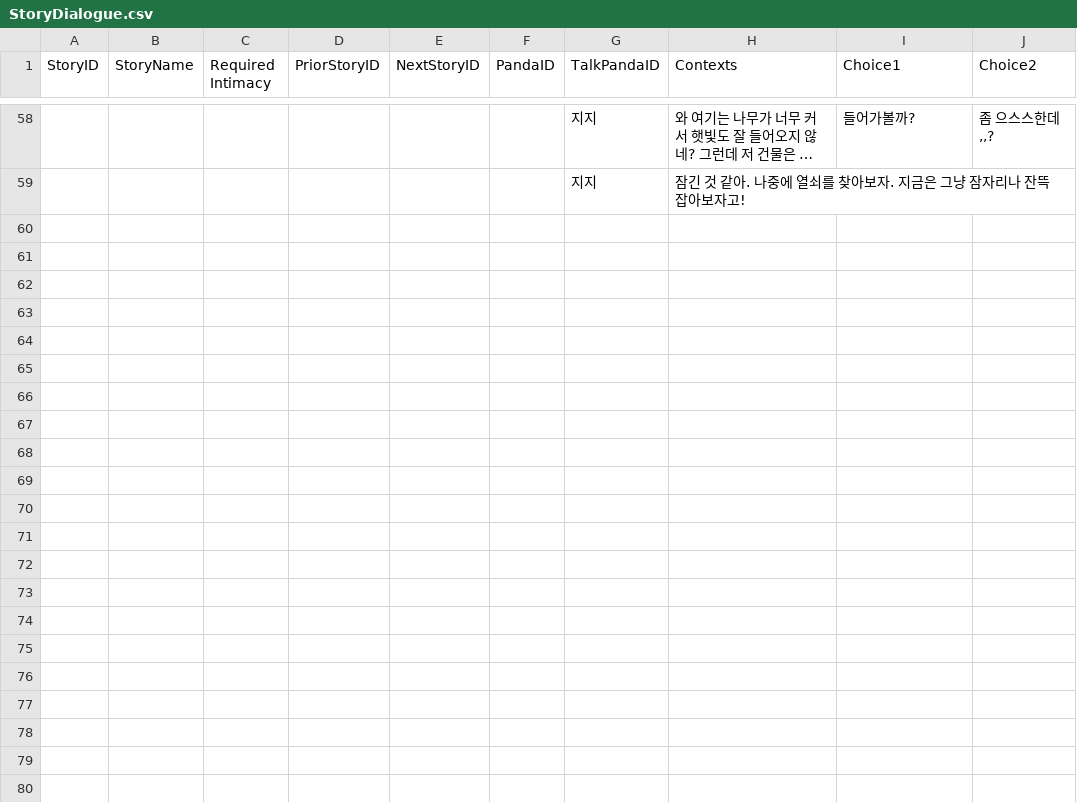
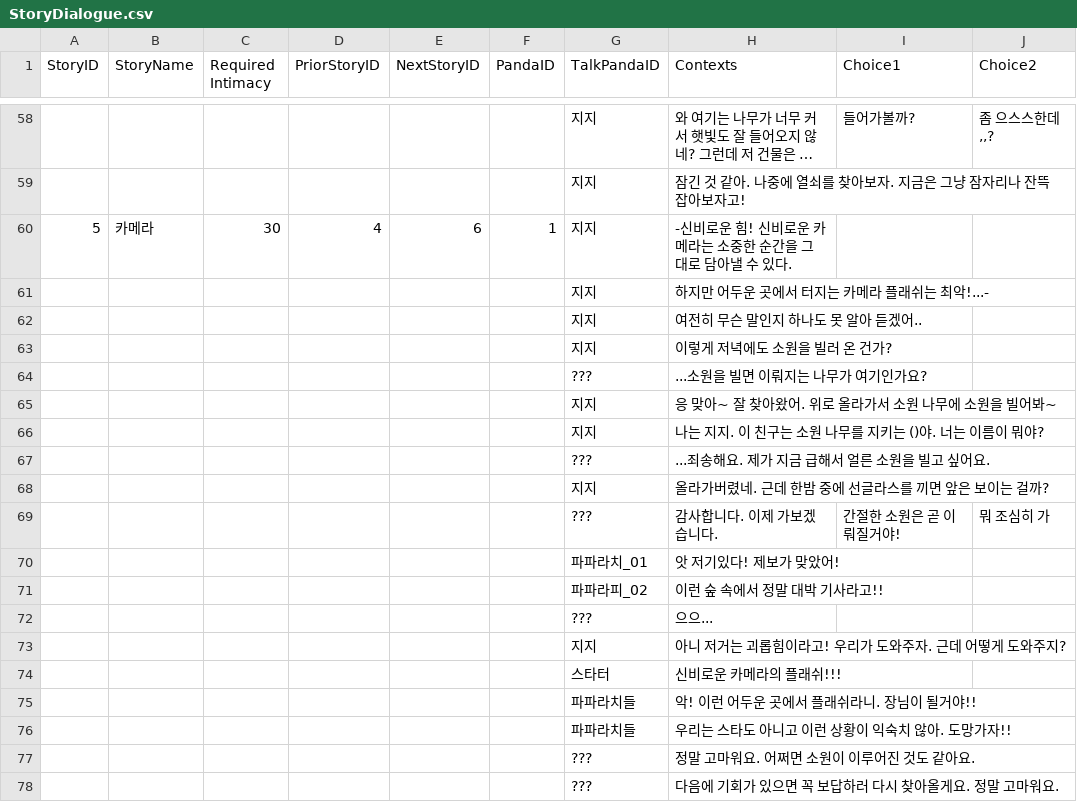
Before and after one commit to dlackdanr777/Project-Panda, a CSV file: Assets/Resources/StoryDialogue.csv, drawn as a sheet; only a part is shown, gaps mark what is left out; long unchanged cells end in …; the diff covers the shown part only; the diff names each change by its address in the sheet, - before the commit and + after, or states it on an @@ line.

Commit message:
Story4 Update
Story4 Update

```diff
--- a/Assets/Resources/StoryDialogue.csv
+++ b/Assets/Resources/StoryDialogue.csv
+row 60: 5 | 카메라 | 30 | 4 | 6 | 1 | 지지 | -신비로운 힘! 신비로운 카메라는 소중한 순간을 그대로 담아낼 수 있다.
+row 61:  |  |  |  |  |  | 지지 | 하지만 어두운 곳에서 터지는 카메라 플래쉬는 최악!...-
+row 62:  |  |  |  |  |  | 지지 | 여전히 무슨 말인지 하나도 못 알아 듣겠어..
+row 63:  |  |  |  |  |  | 지지 | 이렇게 저녁에도 소원을 빌러 온 건가?
+row 64:  |  |  |  |  |  | ??? | ...소원을 빌면 이뤄지는 나무가 여기인가요?
+row 65:  |  |  |  |  |  | 지지 | 응 맞아~ 잘 찾아왔어. 위로 올라가서 소원 나무에 소원을 빌어봐~
+row 66:  |  |  |  |  |  | 지지 | 나는 지지. 이 친구는 소원 나무를 지키는 ()야. 너는 이름이 뭐야?
+row 67:  |  |  |  |  |  | ??? | ...죄송해요. 제가 지금 급해서 얼른 소원을 빌고 싶어요.
+row 68:  |  |  |  |  |  | 지지 | 올라가버렸네. 근데 한밤 중에 선글라스를 끼면 앞은 보이는 걸까?
+row 69:  |  |  |  |  |  | ??? | 감사합니다. 이제 가보겠습니다. | 간절한 소원은 곧 이뤄질거야! | 뭐 조심히 가
+row 70:  |  |  |  |  |  | 파파라치_01 | 앗 저기있다! 제보가 맞았어!
+row 71:  |  |  |  |  |  | 파파라피_02 | 이런 숲 속에서 정말 대박 기사라고!!
+row 72:  |  |  |  |  |  | ??? | 으으...
+row 73:  |  |  |  |  |  | 지지 | 아니 저거는 괴롭힘이라고! 우리가 도와주자. 근데 어떻게 도와주지?
+row 74:  |  |  |  |  |  | 스타터 | 신비로운 카메라의 플래쉬!!!
+row 75:  |  |  |  |  |  | 파파라치들 | 악! 이런 어두운 곳에서 플래쉬라니. 장님이 될거야!!
+row 76:  |  |  |  |  |  | 파파라치들 | 우리는 스타도 아니고 이런 상황이 익숙치 않아. 도망가자!!
+row 77:  |  |  |  |  |  | ??? | 정말 고마워요. 어쩌면 소원이 이루어진 것도 같아요.
+row 78:  |  |  |  |  |  | ??? | 다음에 기회가 있으면 꼭 보답하러 다시 찾아올게요. 정말 고마워요.
```
Also changed, not shown: 34 added rows elsewhere in this file, 42 other files.
